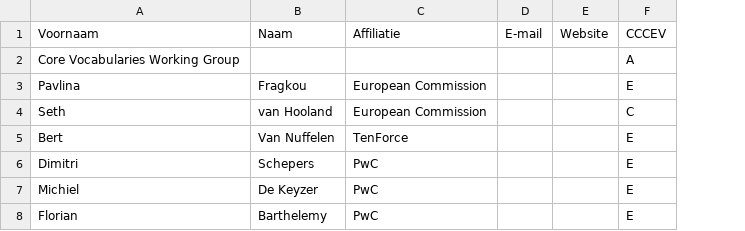
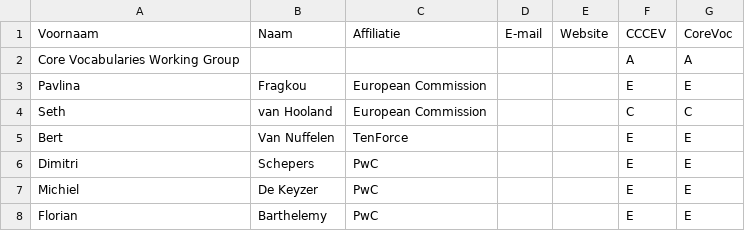
Before and after one commit to jitsedc/semiceuthema, a CSV file: stakeholders.csv, drawn as a sheet; the diff names each change by its address in the sheet, - before the commit and + after, or states it on an @@ line.

Commit message:
add core person

```diff
--- a/stakeholders.csv
+++ b/stakeholders.csv
+column G, rows 1-8: CoreVoc | A | E | C | E | E | E | E
```
Also changed, not shown: 7 other files.
